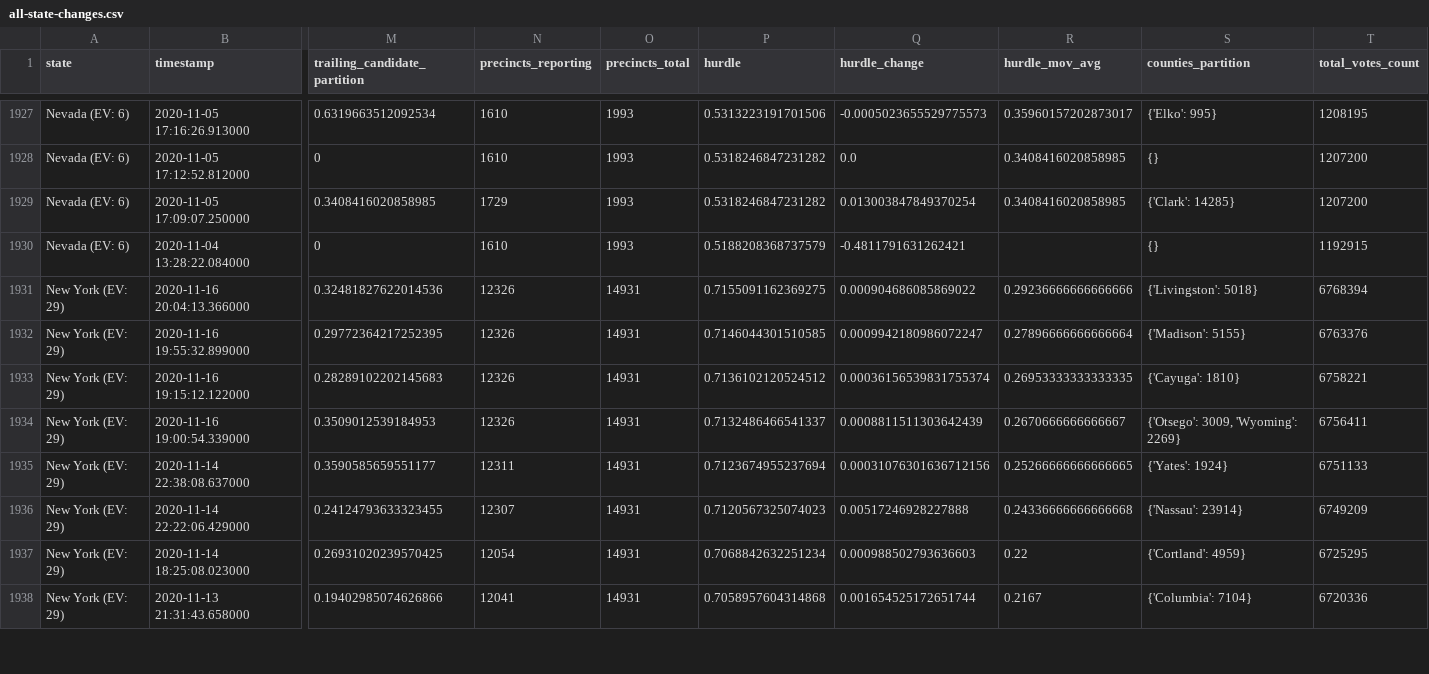
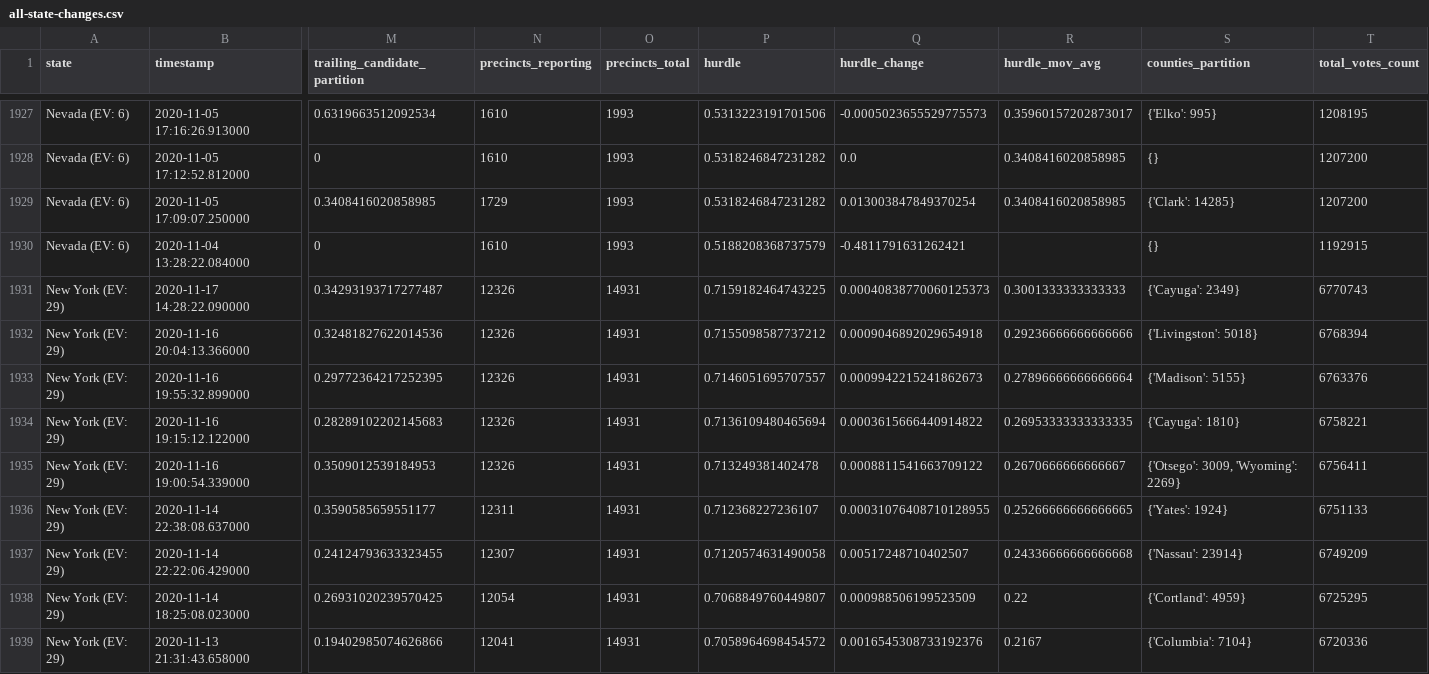
Before and after one commit to Ne02012/NYT-2020-Vote-Count_Tracker, a CSV file: all-state-changes.csv, drawn as a sheet; only a part is shown, gaps mark what is left out; addresses are those after the commit; rows hold the shown columns only; the diff covers the shown part only; the diff names each change by its address in the sheet, - before the commit and + after, or states it on an @@ line.

```diff
--- a/all-state-changes.csv
+++ b/all-state-changes.csv
+row 1931: New York (EV: 29) | 2020-11-17 14:28:22.090000 | 0.34293193717277487 | 12326 | 14931 | 0.7159182464743225 | 0.00040838770060125373 | 0.3001333333333333 | {'Cayuga': 2349} | 6770743
-P1932 (hurdle): 0.7155091162369275
+P1932 (hurdle): 0.7155098587737212
-Q1932 (hurdle_change): 0.000904686085869022
+Q1932 (hurdle_change): 0.0009046892029654918
-P1933 (hurdle): 0.7146044301510585
+P1933 (hurdle): 0.7146051695707557
-Q1933 (hurdle_change): 0.0009942180986072247
+Q1933 (hurdle_change): 0.0009942215241862673
-P1934 (hurdle): 0.7136102120524512
+P1934 (hurdle): 0.7136109480465694
-Q1934 (hurdle_change): 0.00036156539831755374
+Q1934 (hurdle_change): 0.0003615666440914822
-P1935 (hurdle): 0.7132486466541337
+P1935 (hurdle): 0.713249381402478
-Q1935 (hurdle_change): 0.0008811511303642439
+Q1935 (hurdle_change): 0.0008811541663709122
-P1936 (hurdle): 0.7123674955237694
+P1936 (hurdle): 0.712368227236107
-Q1936 (hurdle_change): 0.00031076301636712156
+Q1936 (hurdle_change): 0.00031076408710128955
-P1937 (hurdle): 0.7120567325074023
+P1937 (hurdle): 0.7120574631490058
-Q1937 (hurdle_change): 0.00517246928227888
+Q1937 (hurdle_change): 0.00517248710402507
-P1938 (hurdle): 0.7068842632251234
+P1938 (hurdle): 0.7068849760449807
-Q1938 (hurdle_change): 0.000988502793636603
+Q1938 (hurdle_change): 0.000988506199523509
-P1939 (hurdle): 0.7058957604314868
+P1939 (hurdle): 0.7058964698454572
-Q1939 (hurdle_change): 0.001654525172651744
+Q1939 (hurdle_change): 0.0016545308733192376
```
Also changed, not shown: 51 edited cells elsewhere in this file, 6 other files.
